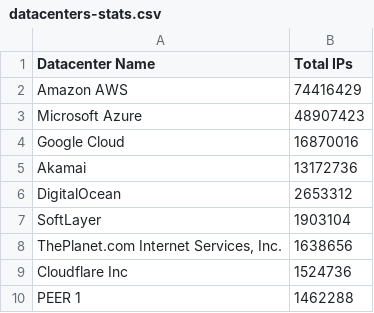
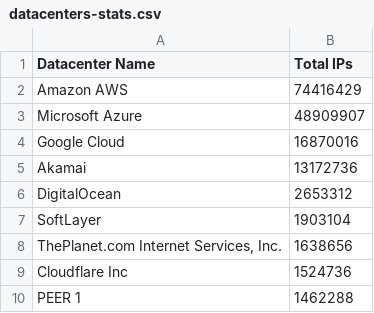
Before and after one commit to PodderApps/ipcat, a CSV file: datacenters-stats.csv, drawn as a sheet; only a part is shown.

Commit message:
Update IP list

```diff
--- a/datacenters-stats.csv
+++ b/datacenters-stats.csv
@@ -2,3 +2,3 @@ Datacenter Name, Total IPs
 Amazon AWS,74416429
-Microsoft Azure,48907423
+Microsoft Azure,48909907
 Google Cloud,16870016
```
Also changed, not shown: 1 other file.
